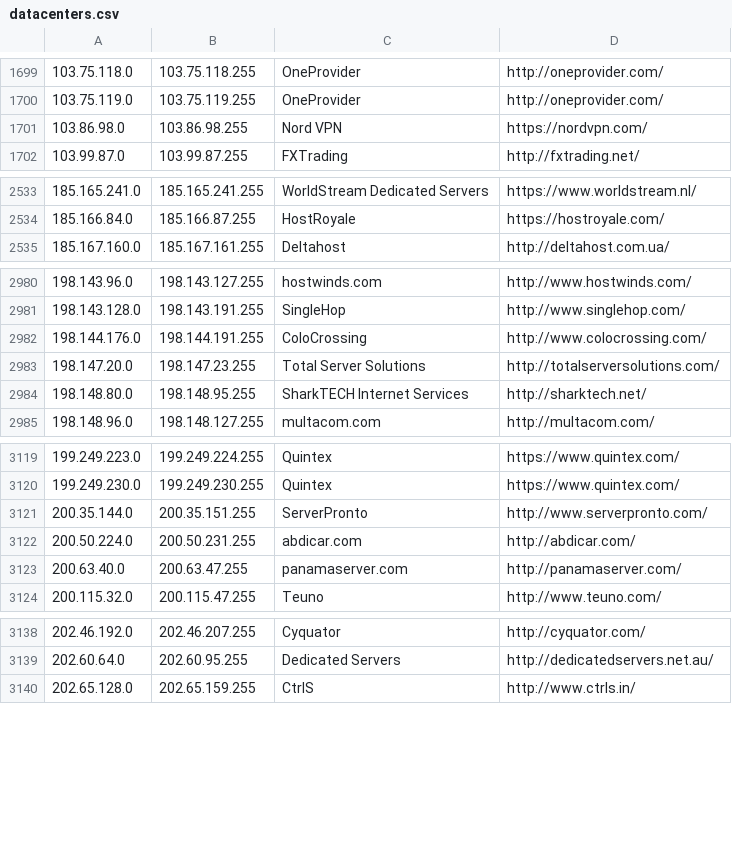
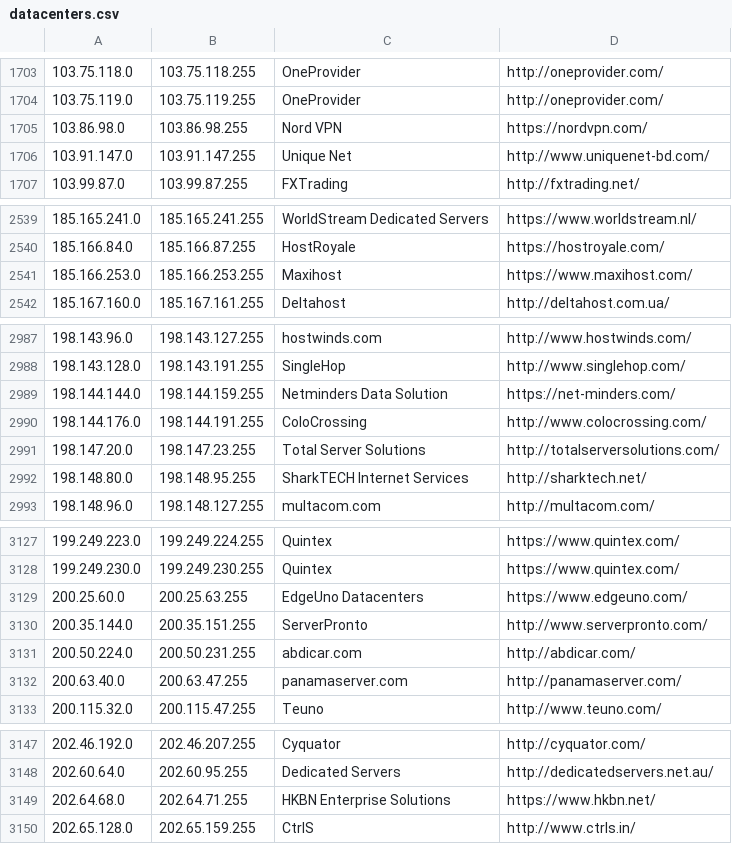
Before and after one commit to austintoot40/pokemon-showdown, a CSV file: config/datacenters.csv, drawn as a sheet; only a part is shown, gaps mark what is left out; the diff covers the shown part only; the diff names each change by its address in the sheet, - before the commit and + after, or states it on an @@ line.

Commit message:
Update datacenters

```diff
--- a/config/datacenters.csv
+++ b/config/datacenters.csv
+row 1706: 103.91.147.0 | 103.91.147.255 | Unique Net | http://www.uniquenet-bd.com/
+row 2541: 185.166.253.0 | 185.166.253.255 | Maxihost | https://www.maxihost.com/
+row 2989: 198.144.144.0 | 198.144.159.255 | Netminders Data Solution | https://net-minders.com/
+row 3129: 200.25.60.0 | 200.25.63.255 | EdgeUno Datacenters | https://www.edgeuno.com/
+row 3149: 202.64.68.0 | 202.64.71.255 | HKBN Enterprise Solutions | https://www.hkbn.net/
```
Also changed, not shown: 6 added rows and 1 removed row elsewhere in this file, 1 other file.
